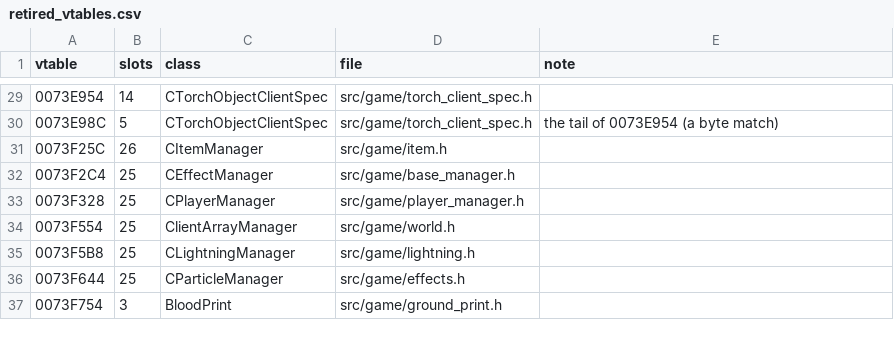
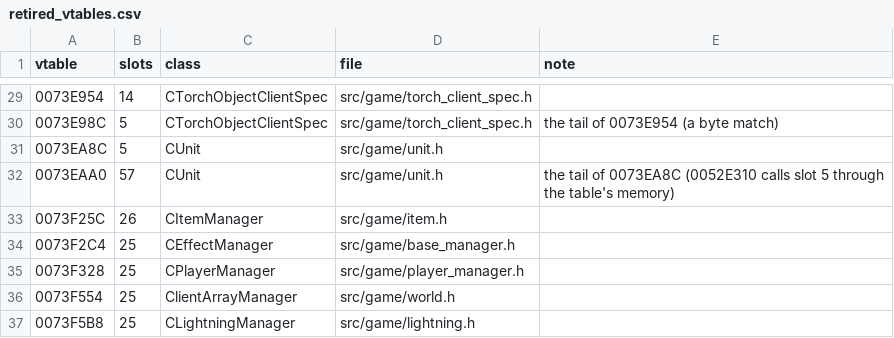
Before and after one commit to DoctorGester/ei-rebuild, a CSV file: config/retired_vtables.csv, drawn as a sheet; only a part is shown, gaps mark what is left out; the shorter side is filled out with more unchanged rows.

```diff
--- a/config/retired_vtables.csv
+++ b/config/retired_vtables.csv
@@ -30,2 +30,4 @@ vtable,slots,class,file,note
 0073E98C,5,CTorchObjectClientSpec,src/game/torch_client_spec.h,the tail of 0073E954 (a byte match)
+0073EA8C,5,CUnit,src/game/unit.h,
+0073EAA0,57,CUnit,src/game/unit.h,the tail of 0073EA8C (0052E310 calls slot 5 through the table's memory)
 0073F25C,26,CItemManager,src/game/item.h,
```
Also changed, not shown: 1 other file.
